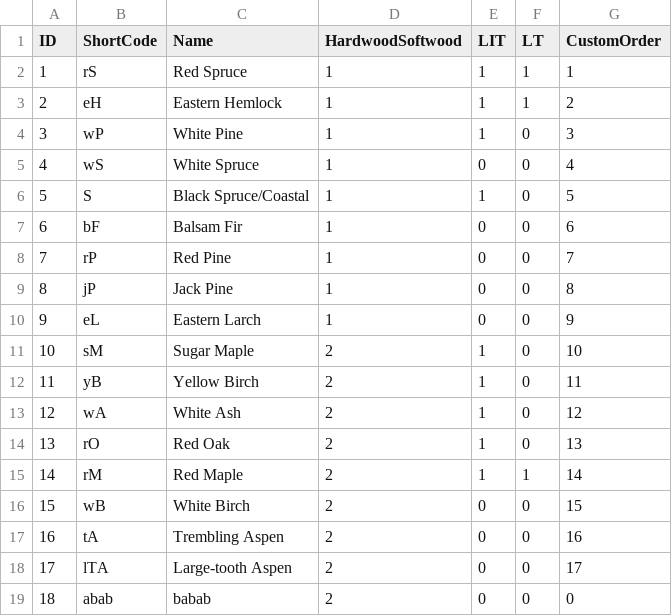
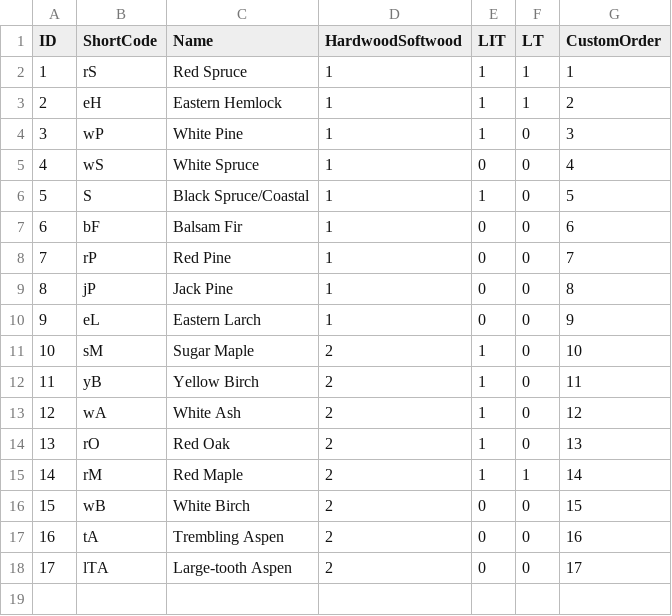
Before and after one commit to peterbishop-ns/PTANonCrown, a CSV file: PTANonCrown.Data/Resources/TreeSpecies.csv, drawn as a sheet.

```diff
--- a/PTANonCrown.Data/Resources/TreeSpecies.csv
+++ b/PTANonCrown.Data/Resources/TreeSpecies.csv
@@ -18,2 +18 @@
 17,lTA,Large-tooth Aspen,2,0,0,17
-18,abab,babab,2,0,0,0
```
Also changed, not shown: PTANonCrown.Data/Resources/EcositeSoilVeg.csv, PTANonCrown.Data/Resources/Soil.csv, 23 other files.
